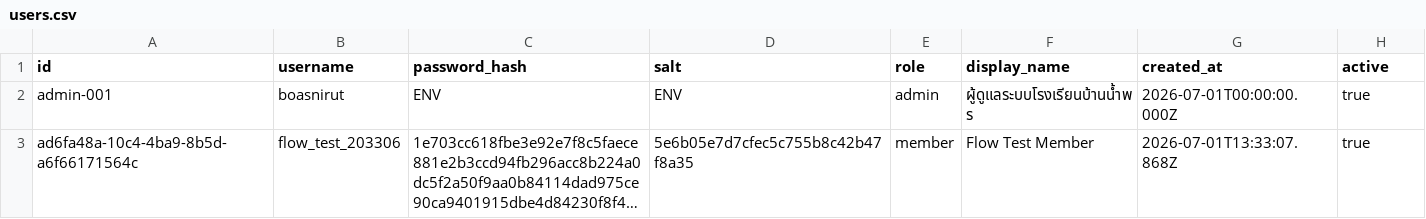
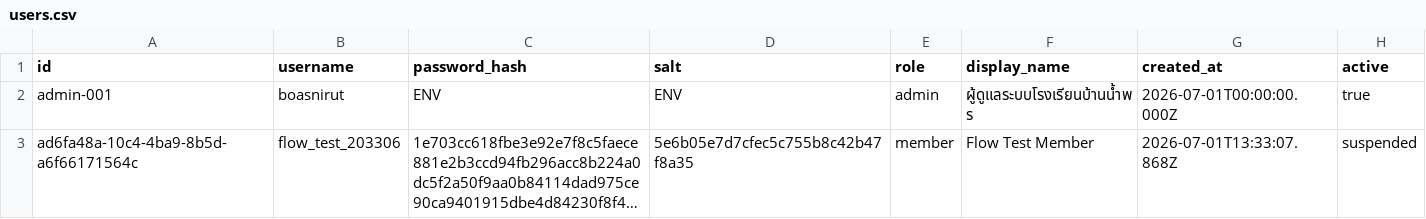
Before and after one commit to boasnirut/np, a CSV file: data/users.csv, drawn as a sheet; long unchanged cells end in …; the diff names each change by its address in the sheet, - before the commit and + after, or states it on an @@ line.

Commit message:
ปรับสถานะสมาชิก flow_test_203306: suspended

```diff
--- a/data/users.csv
+++ b/data/users.csv
-H3 (active): true
+H3 (active): suspended
```
